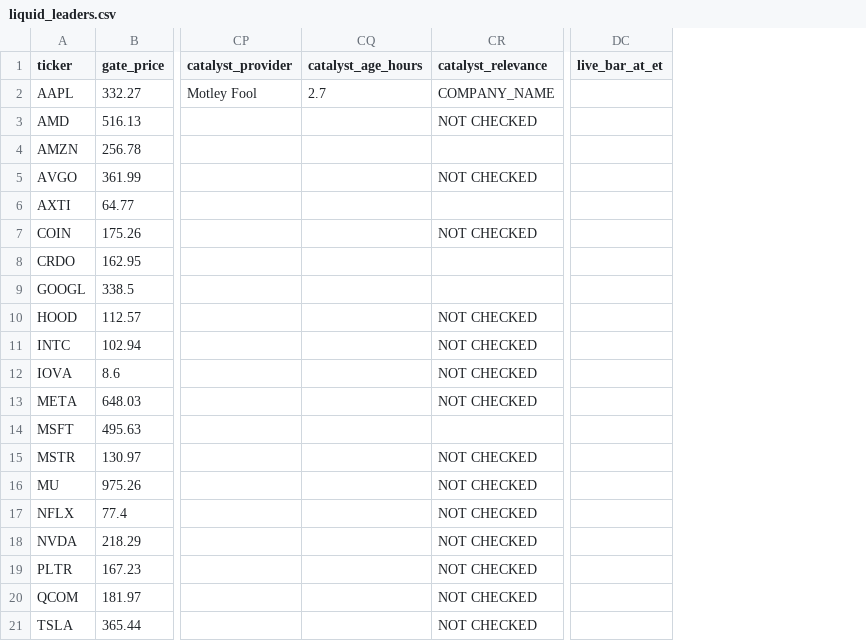
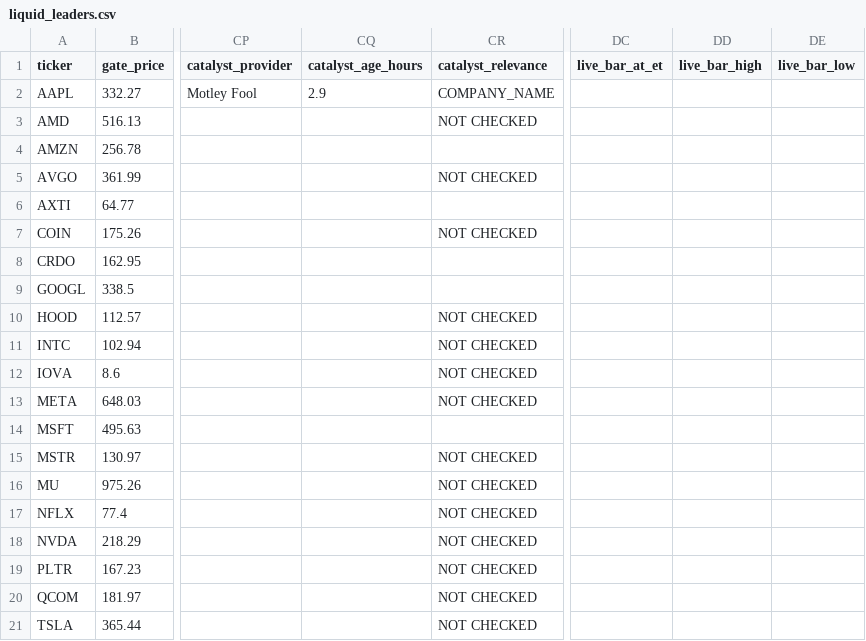
Before and after one commit to AmolBhosale1989/ai-market-scanner, a CSV file: dashboard-data/liquid_leaders.csv, drawn as a sheet; only a part is shown, gaps mark what is left out; the diff names each change by its address in the sheet, - before the commit and + after, or states it on an @@ line.

```diff
--- a/dashboard-data/liquid_leaders.csv
+++ b/dashboard-data/liquid_leaders.csv
+column DD (live_bar_high), empty
+column DE (live_bar_low), empty
-CQ2 (catalyst_age_hours): 2.7
+CQ2 (catalyst_age_hours): 2.9
```
Also changed, not shown: dashboard-data/all_candidates.csv, dashboard-data/recommended_trades.csv, 4 other files.
